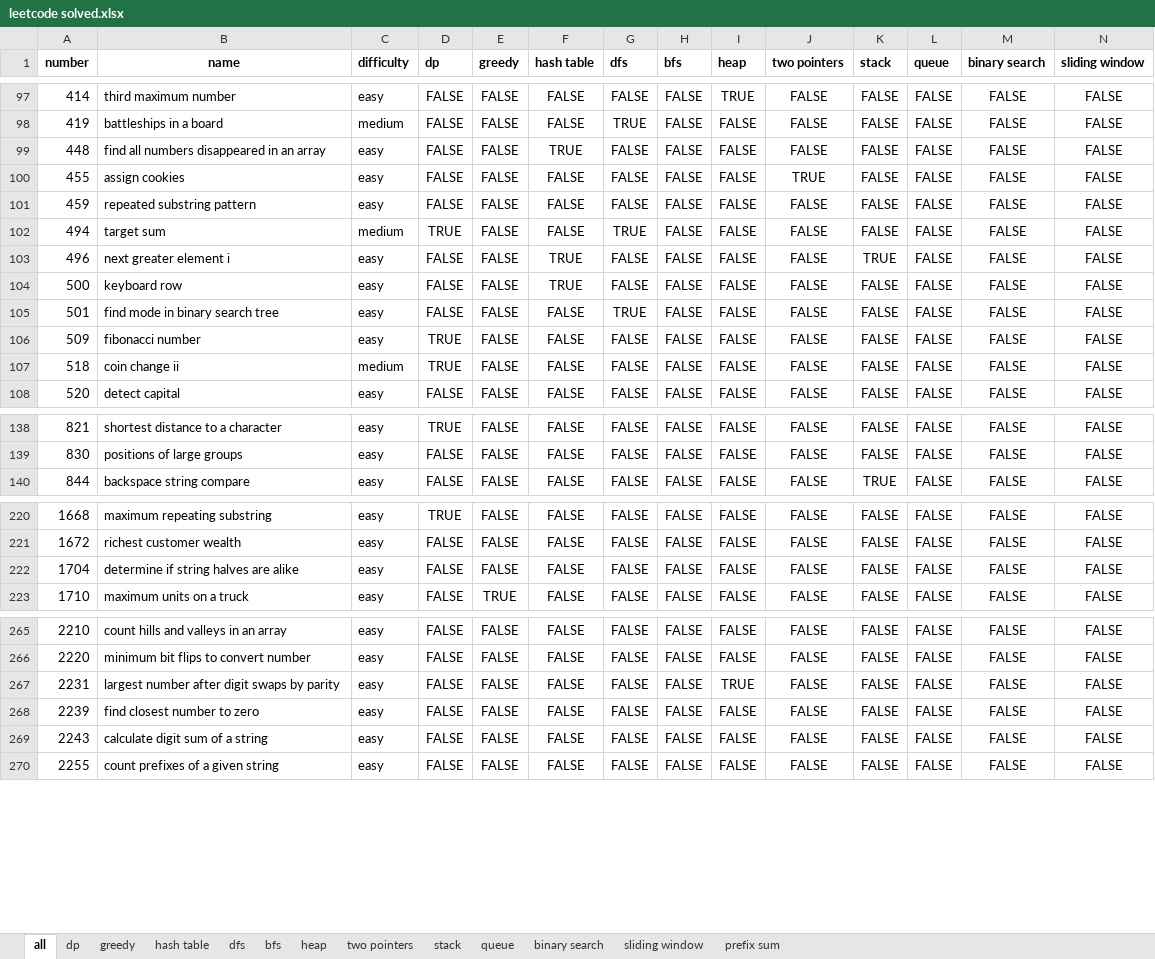
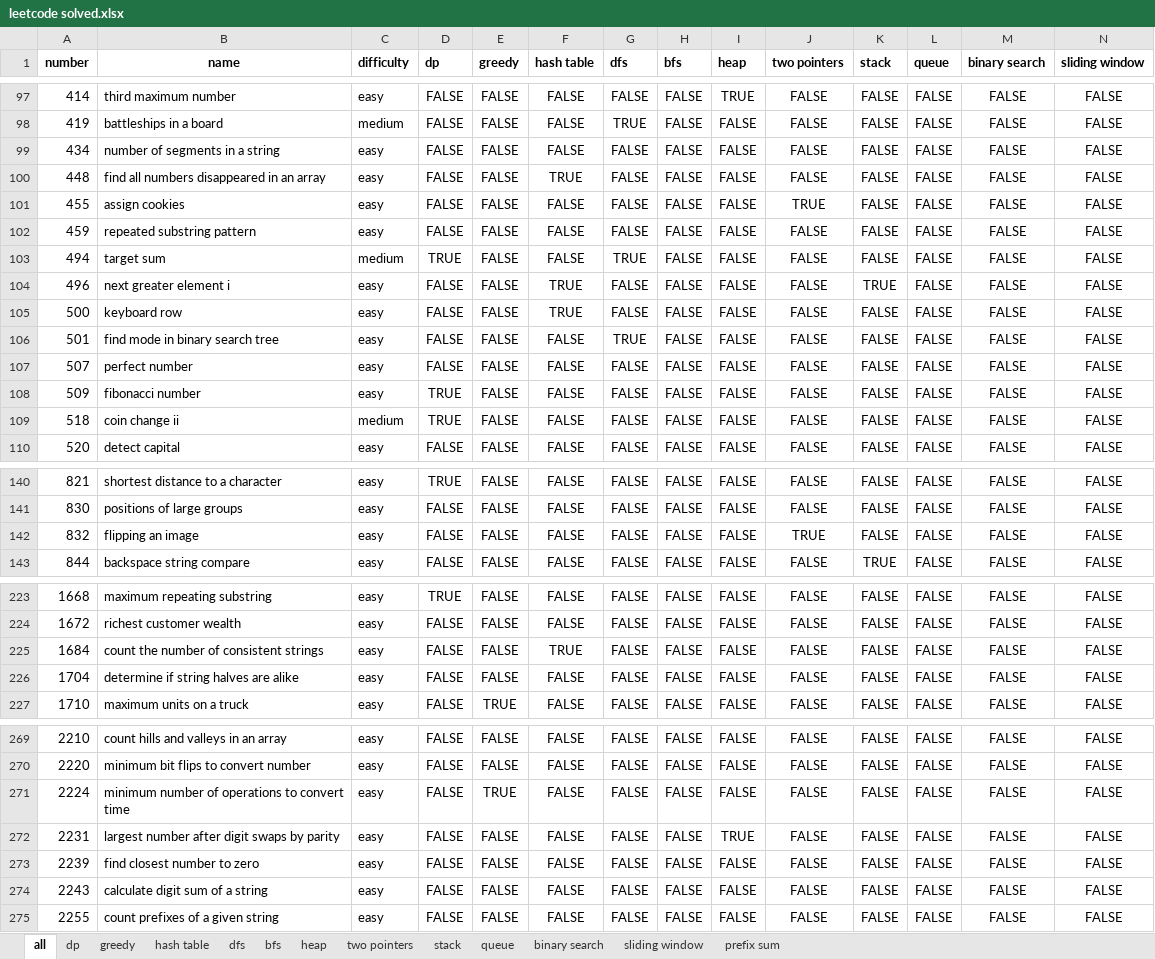
Before and after one commit to Lethargy/leetcode, an Excel workbook: leetcode solved.xlsx, sheet all, drawn as a sheet; only a part is shown, gaps mark what is left out; values as stored, in another font and other column widths than the file's, no borders; rows hold the shown columns only; the diff covers the shown part only; the diff names each change by its address in the sheet, - before the commit and + after, or states it on an @@ line.

```diff
--- a/leetcode solved.xlsx (sheet all)
+++ b/leetcode solved.xlsx (sheet all)
+row 99: 434 | number of segments in a string | easy | FALSE | FALSE | FALSE | FALSE | FALSE | FALSE | FALSE | FALSE | FALSE | FALSE | FALSE
+row 107: 507 | perfect number | easy | FALSE | FALSE | FALSE | FALSE | FALSE | FALSE | FALSE | FALSE | FALSE | FALSE | FALSE
+row 142: 832 | flipping an image | easy | FALSE | FALSE | FALSE | FALSE | FALSE | FALSE | TRUE | FALSE | FALSE | FALSE | FALSE
+row 225: 1684 | count the number of consistent strings | easy | FALSE | FALSE | TRUE | FALSE | FALSE | FALSE | FALSE | FALSE | FALSE | FALSE | FALSE
+row 271: 2224 | minimum number of operations to convert time | easy | FALSE | TRUE | FALSE | FALSE | FALSE | FALSE | FALSE | FALSE | FALSE | FALSE | FALSE
```
Also changed, not shown: 3 added rows elsewhere in this sheet, sheet greedy, sheet hash table, sheet two pointers, formulas that keep their value, 8 other files.
